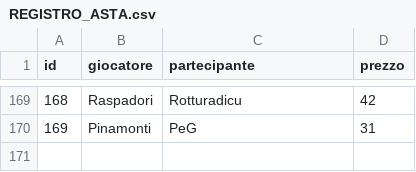
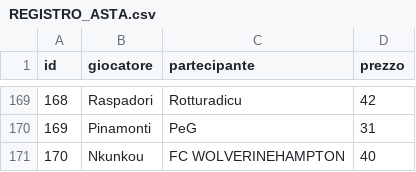
Before and after one commit to simone95pescara-design/fantacalcio-26-27, a CSV file: ASTA/REGISTRO_ASTA.csv, drawn as a sheet; only a part is shown, gaps mark what is left out; the diff names each change by its address in the sheet, - before the commit and + after, or states it on an @@ line.

Commit message:
Asta: registra Nkunkou

```diff
--- a/ASTA/REGISTRO_ASTA.csv
+++ b/ASTA/REGISTRO_ASTA.csv
+row 171: 170 | Nkunkou | FC WOLVERINEHAMPTON | 40
```
